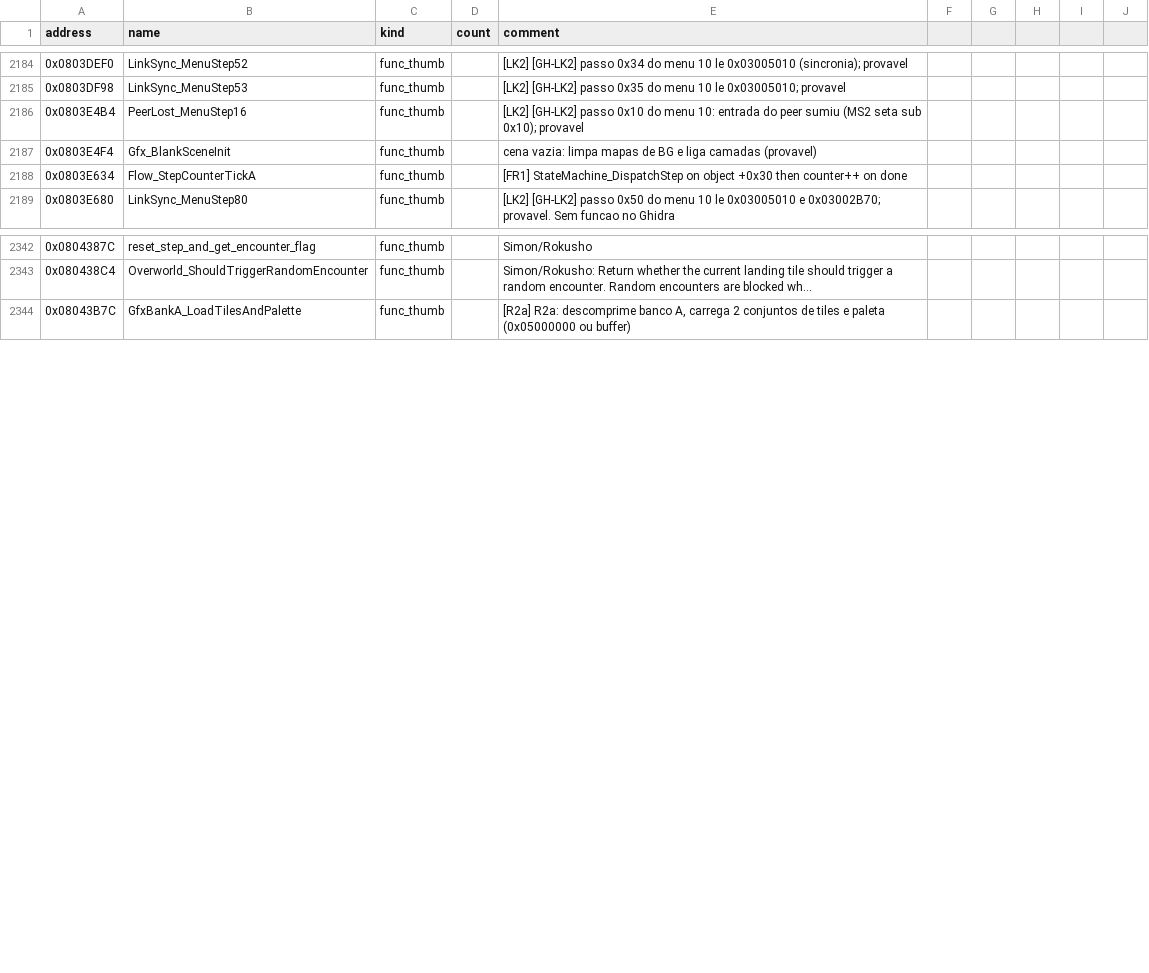
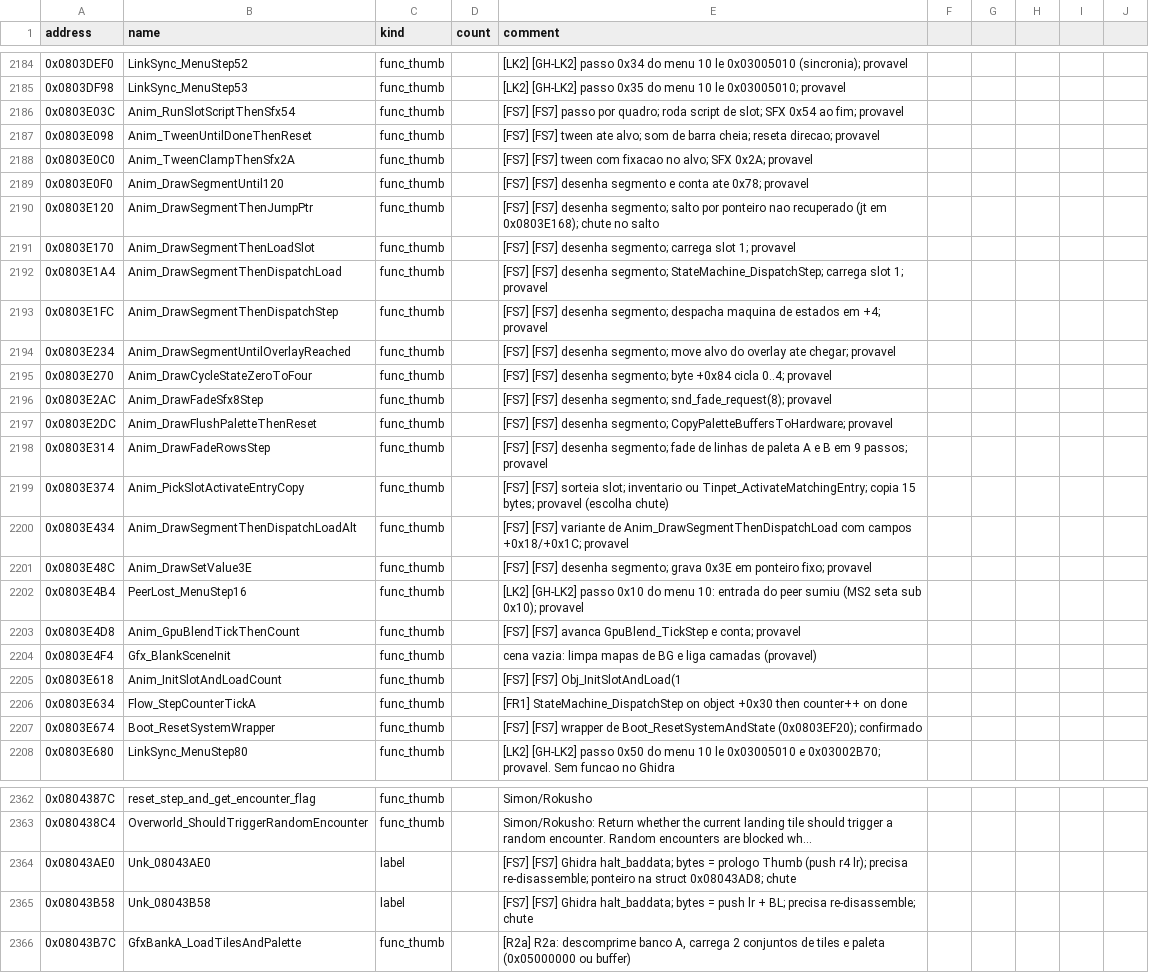
Before and after one commit to jvsdm/Medabots-Romhacking-Toolkit, a CSV file: re/symbols/mtbe.csv, drawn as a sheet; only a part is shown, gaps mark what is left out; long unchanged cells end in …; the diff covers the shown part only; the diff names each change by its address in the sheet, - before the commit and + after, or states it on an @@ line.

```diff
--- a/re/symbols/mtbe.csv
+++ b/re/symbols/mtbe.csv
+row 2186: 0x0803E03C | Anim_RunSlotScriptThenSfx54 | func_thumb |  | [FS7] [FS7] passo por quadro; roda script de slot; SFX 0x54 ao fim; provavel
+row 2187: 0x0803E098 | Anim_TweenUntilDoneThenReset | func_thumb |  | [FS7] [FS7] tween ate alvo; som de barra cheia; reseta direcao; provavel
+row 2188: 0x0803E0C0 | Anim_TweenClampThenSfx2A | func_thumb |  | [FS7] [FS7] tween com fixacao no alvo; SFX 0x2A; provavel
+row 2189: 0x0803E0F0 | Anim_DrawSegmentUntil120 | func_thumb |  | [FS7] [FS7] desenha segmento e conta ate 0x78; provavel
+row 2190: 0x0803E120 | Anim_DrawSegmentThenJumpPtr | func_thumb |  | [FS7] [FS7] desenha segmento; salto por ponteiro nao recuperado (jt em 0x0803E168); chute no salto
+row 2191: 0x0803E170 | Anim_DrawSegmentThenLoadSlot | func_thumb |  | [FS7] [FS7] desenha segmento; carrega slot 1; provavel
+row 2192: 0x0803E1A4 | Anim_DrawSegmentThenDispatchLoad | func_thumb |  | [FS7] [FS7] desenha segmento; StateMachine_DispatchStep; carrega slot 1; provavel
+row 2193: 0x0803E1FC | Anim_DrawSegmentThenDispatchStep | func_thumb |  | [FS7] [FS7] desenha segmento; despacha maquina de estados em +4; provavel
+row 2194: 0x0803E234 | Anim_DrawSegmentUntilOverlayReached | func_thumb |  | [FS7] [FS7] desenha segmento; move alvo do overlay ate chegar; provavel
+row 2195: 0x0803E270 | Anim_DrawCycleStateZeroToFour | func_thumb |  | [FS7] [FS7] desenha segmento; byte +0x84 cicla 0..4; provavel
+row 2196: 0x0803E2AC | Anim_DrawFadeSfx8Step | func_thumb |  | [FS7] [FS7] desenha segmento; snd_fade_request(8); provavel
+row 2197: 0x0803E2DC | Anim_DrawFlushPaletteThenReset | func_thumb |  | [FS7] [FS7] desenha segmento; CopyPaletteBuffersToHardware; provavel
+row 2198: 0x0803E314 | Anim_DrawFadeRowsStep | func_thumb |  | [FS7] [FS7] desenha segmento; fade de linhas de paleta A e B em 9 passos; provavel
+row 2199: 0x0803E374 | Anim_PickSlotActivateEntryCopy | func_thumb |  | [FS7] [FS7] sorteia slot; inventario ou Tinpet_ActivateMatchingEntry; copia 15 bytes; provavel (escolha chute)
+row 2200: 0x0803E434 | Anim_DrawSegmentThenDispatchLoadAlt | func_thumb |  | [FS7] [FS7] variante de Anim_DrawSegmentThenDispatchLoad com campos +0x18/+0x1C; provavel
+row 2201: 0x0803E48C | Anim_DrawSetValue3E | func_thumb |  | [FS7] [FS7] desenha segmento; grava 0x3E em ponteiro fixo; provavel
+row 2203: 0x0803E4D8 | Anim_GpuBlendTickThenCount | func_thumb |  | [FS7] [FS7] avanca GpuBlend_TickStep e conta; provavel
+row 2205: 0x0803E618 | Anim_InitSlotAndLoadCount | func_thumb |  | [FS7] [FS7] Obj_InitSlotAndLoad(1
+row 2207: 0x0803E674 | Boot_ResetSystemWrapper | func_thumb |  | [FS7] [FS7] wrapper de Boot_ResetSystemAndState (0x0803EF20); confirmado
+row 2364: 0x08043AE0 | Unk_08043AE0 | label |  | [FS7] [FS7] Ghidra halt_baddata; bytes = prologo Thumb (push r4 lr); precisa re-disassemble; ponteiro na struct 0x08043AD8; chute
+row 2365: 0x08043B58 | Unk_08043B58 | label |  | [FS7] [FS7] Ghidra halt_baddata; bytes = push lr + BL; precisa re-disassemble; chute
```
Also changed, not shown: 13 added rows and 6 edited cells elsewhere in this file, re/ghidra/medabots_sync.tsv.
